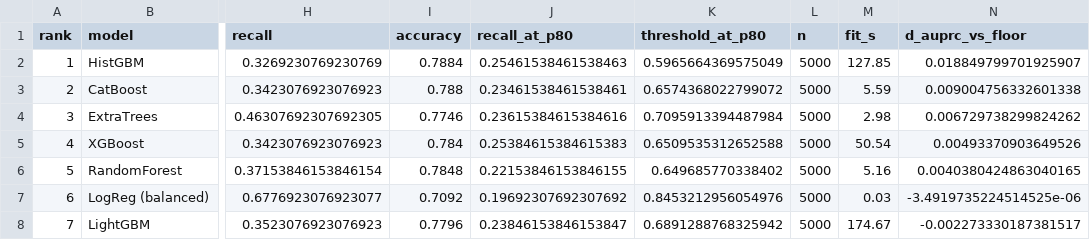
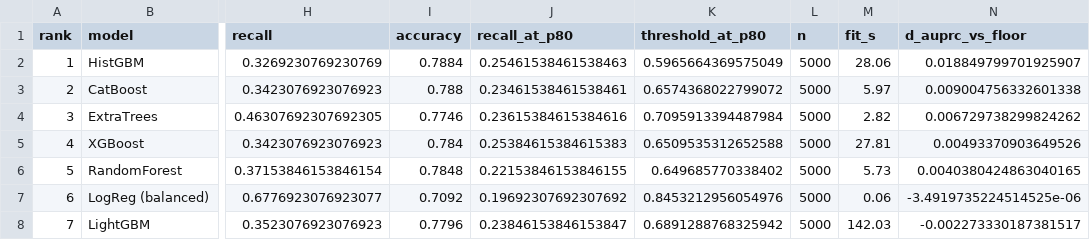
Before and after one commit to anthonyrodrigues443/AI-Agent-Failure-Predictor, a CSV file: results/phase2_model_comparison.csv, drawn as a sheet; only a part is shown, gaps mark what is left out; the diff names each change by its address in the sheet, - before the commit and + after, or states it on an @@ line.

```diff
--- a/results/phase2_model_comparison.csv
+++ b/results/phase2_model_comparison.csv
-M2 (fit_s): 127.85
+M2 (fit_s): 28.06
-M3 (fit_s): 5.59
+M3 (fit_s): 5.97
-M4 (fit_s): 2.98
+M4 (fit_s): 2.82
-M5 (fit_s): 50.54
+M5 (fit_s): 27.81
-M6 (fit_s): 5.16
+M6 (fit_s): 5.73
-M7 (fit_s): 0.03
+M7 (fit_s): 0.06
-M8 (fit_s): 174.67
+M8 (fit_s): 142.03
```
